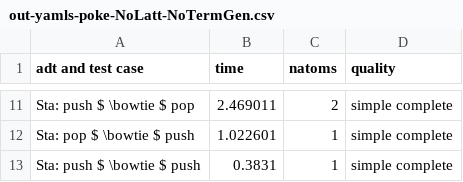
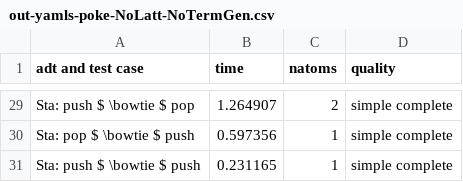
Before and after one commit to veracity-lang/servois2, a CSV file: results/out-yamls-poke-NoLatt-NoTermGen.csv, drawn as a sheet; only a part is shown, gaps mark what is left out; addresses are those after the commit; the diff covers the shown part only; the diff names each change by its address in the sheet, - before the commit and + after, or states it on an @@ line.

```diff
--- a/results/out-yamls-poke-NoLatt-NoTermGen.csv
+++ b/results/out-yamls-poke-NoLatt-NoTermGen.csv
-B29 (time): 2.469011
+B29 (time): 1.264907
-B30 (time): 1.022601
+B30 (time): 0.597356
-B31 (time): 0.3831
+B31 (time): 0.231165
```
Also changed, not shown: 18 added rows and 9 edited cells elsewhere in this file, results/out-yamls-poke-NoLatt-cvc4-TermGen.csv, results/out-yamls-poke-NoLatt-cvc5-TermGen.csv, 22 other files.
